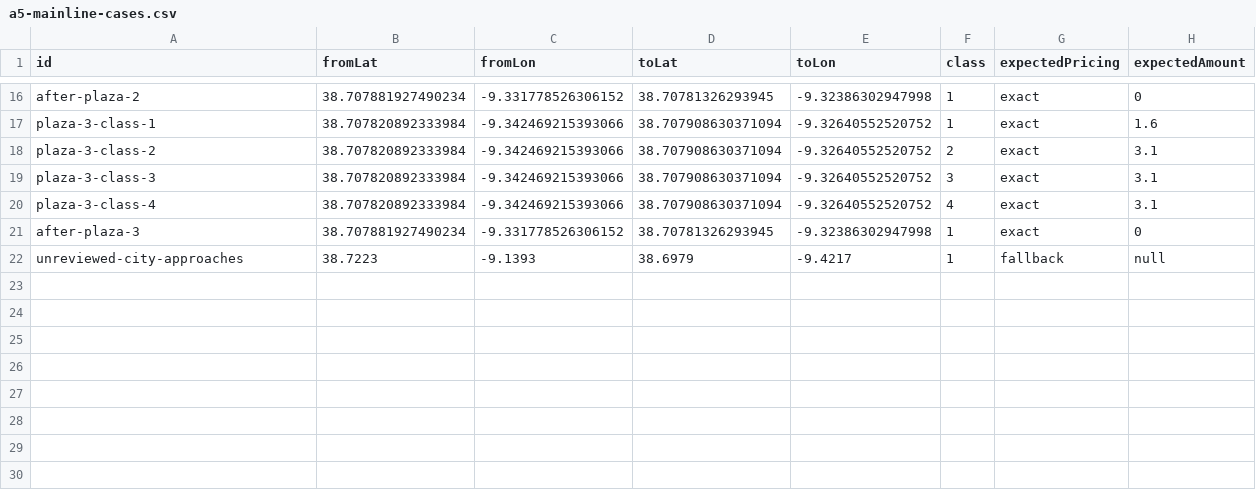
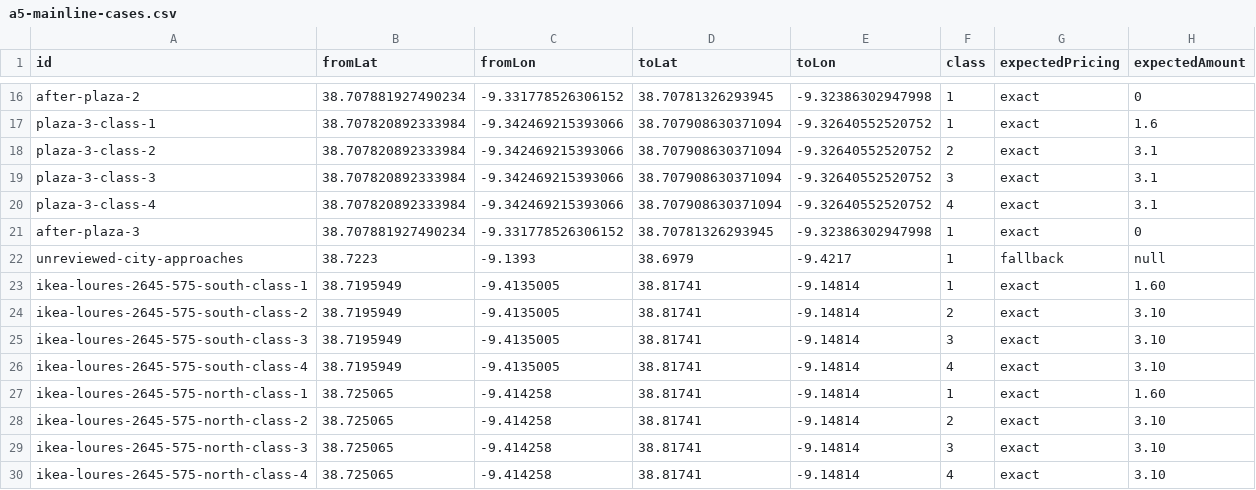
Before and after one commit to jorgee16/atlas, a CSV file: android/native-app/src/androidTest/assets/tolls/a5-mainline-cases.csv, drawn as a sheet; only a part is shown, gaps mark what is left out.

```diff
--- a/android/native-app/src/androidTest/assets/tolls/a5-mainline-cases.csv
+++ b/android/native-app/src/androidTest/assets/tolls/a5-mainline-cases.csv
@@ -22 +22,9 @@ after-plaza-3;38.707881927490234;-9.331778526306152;38.70781326293945;-9.3238630
 unreviewed-city-approaches;38.7223;-9.1393;38.6979;-9.4217;1;fallback;null
+ikea-loures-2645-575-south-class-1;38.7195949;-9.4135005;38.81741;-9.14814;1;exact;1.60
+ikea-loures-2645-575-south-class-2;38.7195949;-9.4135005;38.81741;-9.14814;2;exact;3.10
+ikea-loures-2645-575-south-class-3;38.7195949;-9.4135005;38.81741;-9.14814;3;exact;3.10
+ikea-loures-2645-575-south-class-4;38.7195949;-9.4135005;38.81741;-9.14814;4;exact;3.10
+ikea-loures-2645-575-north-class-1;38.725065;-9.414258;38.81741;-9.14814;1;exact;1.60
+ikea-loures-2645-575-north-class-2;38.725065;-9.414258;38.81741;-9.14814;2;exact;3.10
+ikea-loures-2645-575-north-class-3;38.725065;-9.414258;38.81741;-9.14814;3;exact;3.10
+ikea-loures-2645-575-north-class-4;38.725065;-9.414258;38.81741;-9.14814;4;exact;3.10
```
Also changed, not shown: 14 other files.
